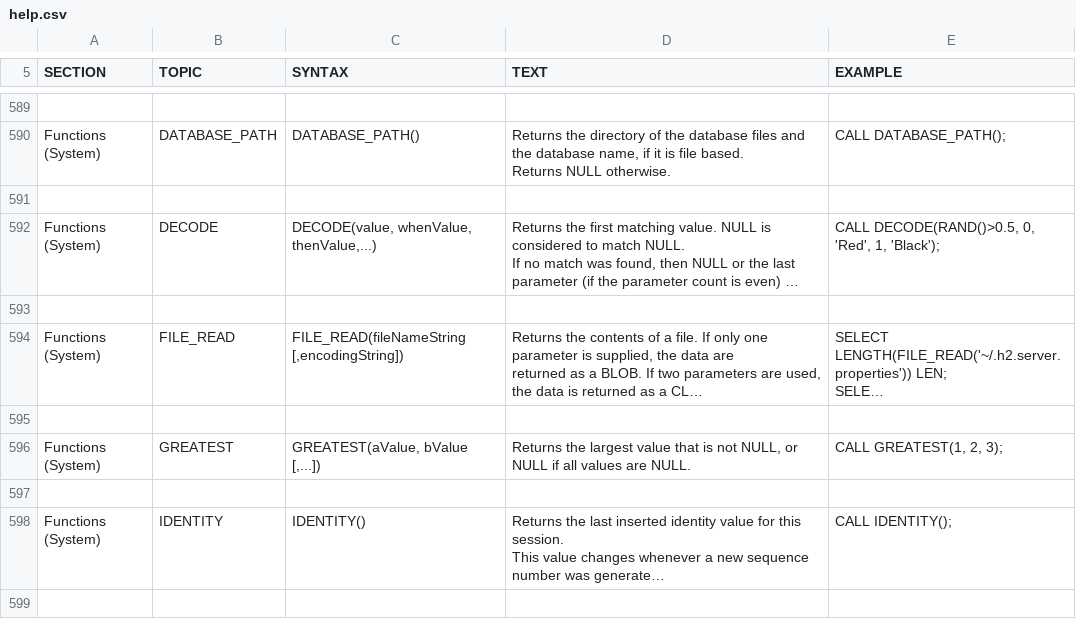
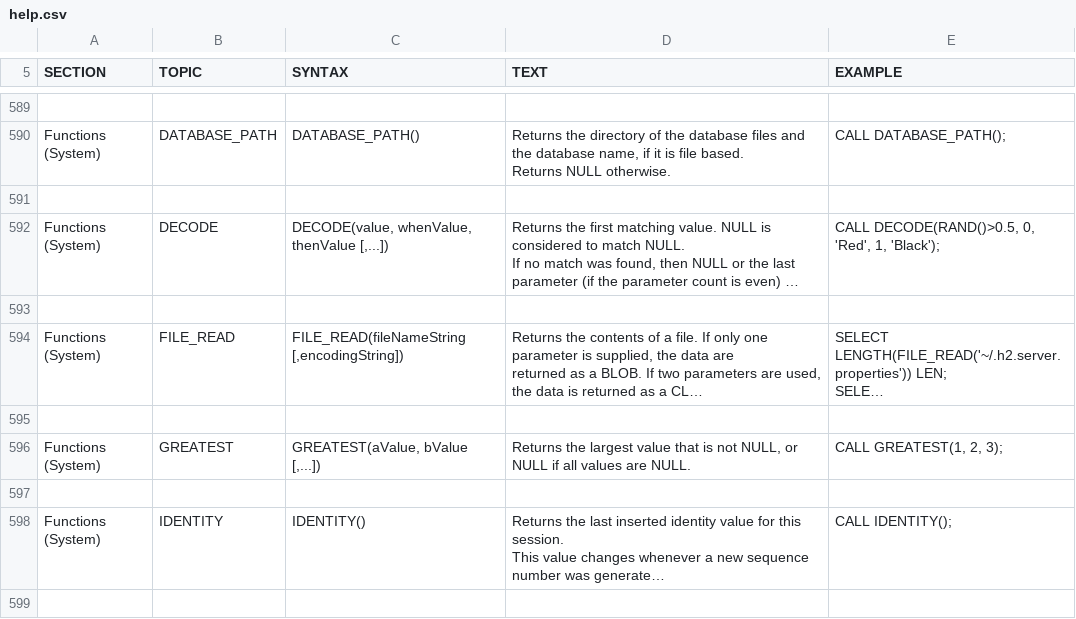
Before and after one commit to coderplay/h2-bitmap, a CSV file: h2/src/docsrc/help/help.csv, drawn as a sheet; only a part is shown, gaps mark what is left out; long unchanged cells end in …; the diff names each change by its address in the sheet, - before the commit and + after, or states it on an @@ line.

```diff
--- a/h2/src/docsrc/help/help.csv
+++ b/h2/src/docsrc/help/help.csv
-C592 (SYNTAX): DECODE(value, whenValue, thenValue,...)
+C592 (SYNTAX): DECODE(value, whenValue, thenValue [,...])
```
Also changed, not shown: h2/src/main/org/h2/res/help.csv, 19 other files.
